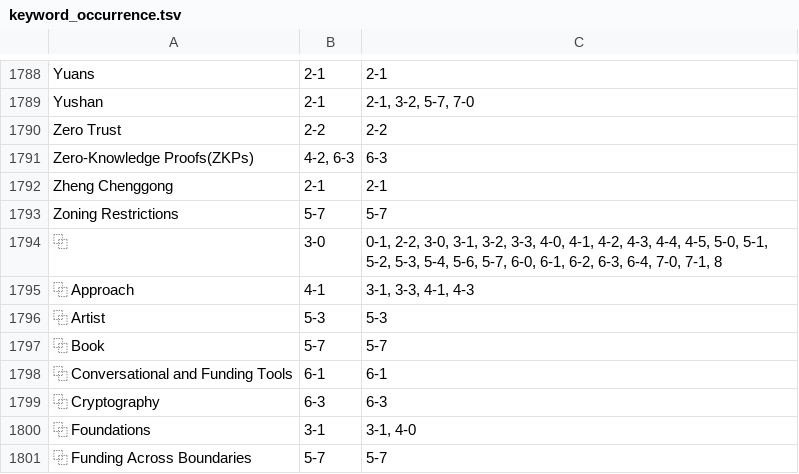
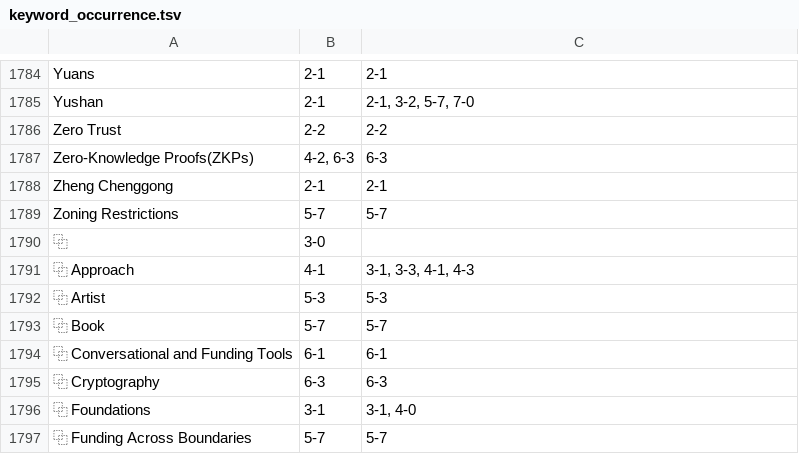
Before and after one commit to pluralitybook/plurality, a TSV file: scripts/index/keyword_occurrence.tsv, drawn as a sheet; only a part is shown, gaps mark what is left out; the diff covers the shown part only.

```diff
--- a/scripts/index/keyword_occurrence.tsv
+++ b/scripts/index/keyword_occurrence.tsv
@@ -1793,3 +1789,3 @@ Zheng Chenggong	2-1	2-1
 Zoning Restrictions	5-7	5-7
-⿻	3-0	0-1, 2-2, 3-0, 3-1, 3-2, 3-3, 4-0, 4-1, 4-2, 4-3, 4-4, 4-5, 5-0, 5-1, 5-2, 5-3, 5-4, 5-6, 5-7, 6-0, 6-1, 6-2, 6-3, 6-4, 7-0, 7-1, 8
+⿻	3-0	
 ⿻ Approach	4-1	3-1, 3-3, 4-1, 4-3
```
Also changed, not shown: 4 removed rows and 7 edited cells elsewhere in this file, scripts/index/section_occurrence.tsv, 2 other files.
